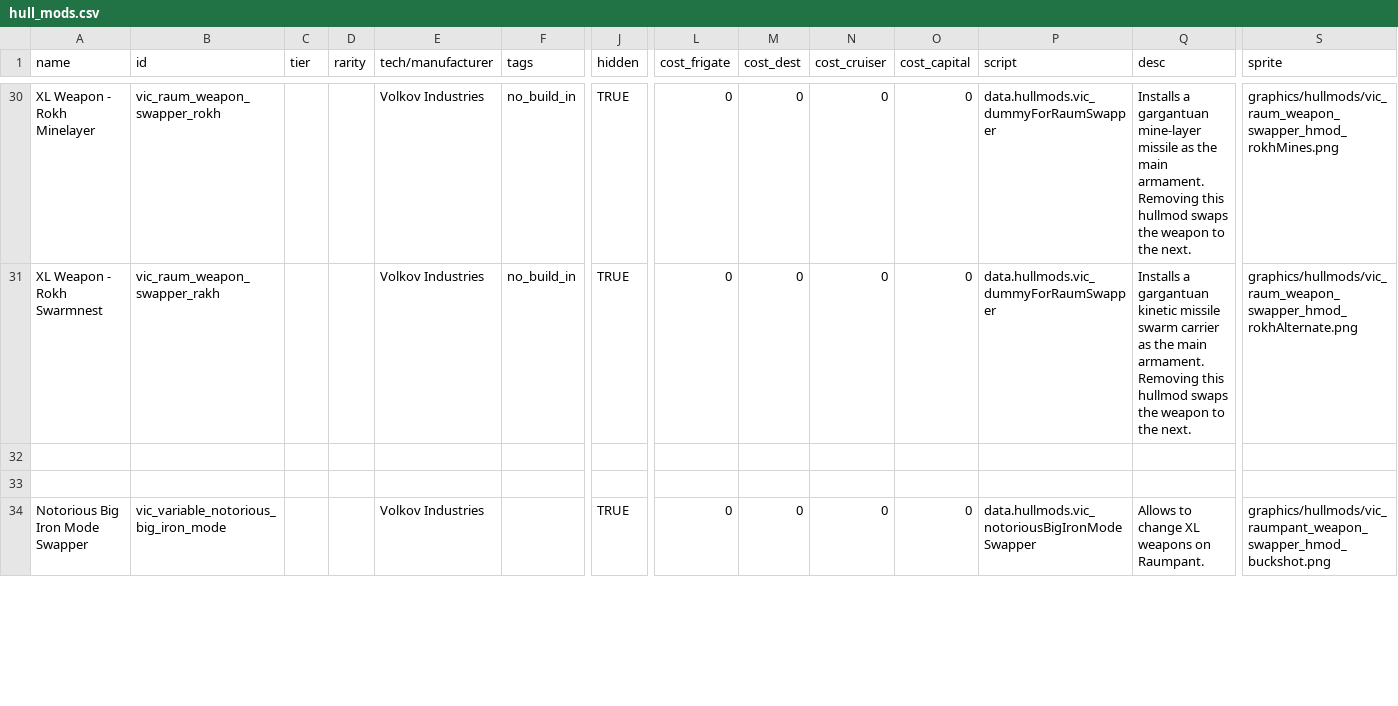
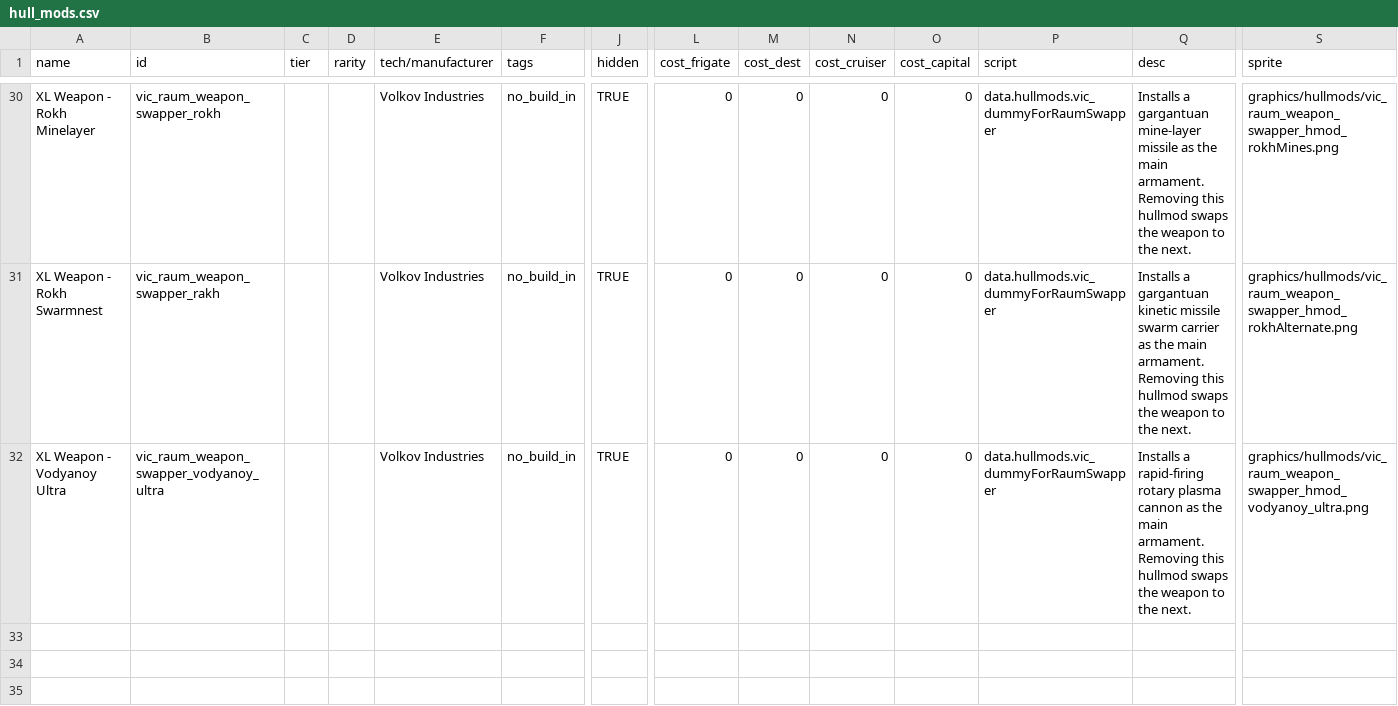
Before and after one commit to AstaratStarsector/VIC, a CSV file: data/hullmods/hull_mods.csv, drawn as a sheet; only a part is shown, gaps mark what is left out; the shorter side is filled out with more unchanged rows; rows hold the shown columns only; the diff names each change by its address in the sheet, - before the commit and + after, or states it on an @@ line.

```diff
--- a/data/hullmods/hull_mods.csv
+++ b/data/hullmods/hull_mods.csv
+row 32: XL Weapon - Vodyanoy Ultra | vic_raum_weapon_swapper_vodyanoy_ultra |  |  | Volkov Industries | no_build_in | TRUE | 0 | 0 | 0 | 0 | data.hullmods.vic_dummyForRaumSwapper | Installs a rapid-firing rotary plasma cannon as the main armament. Removing this hullmod swaps the weapon to the next. | graphics/hullmods/vic_raum_weapon_swapper_hmod_vodyanoy_ultra.png
+row 33: (empty)
```
Also changed, not shown: data/lights/vic_light_data.csv, data/strings/descriptions.csv, 27 other files.
